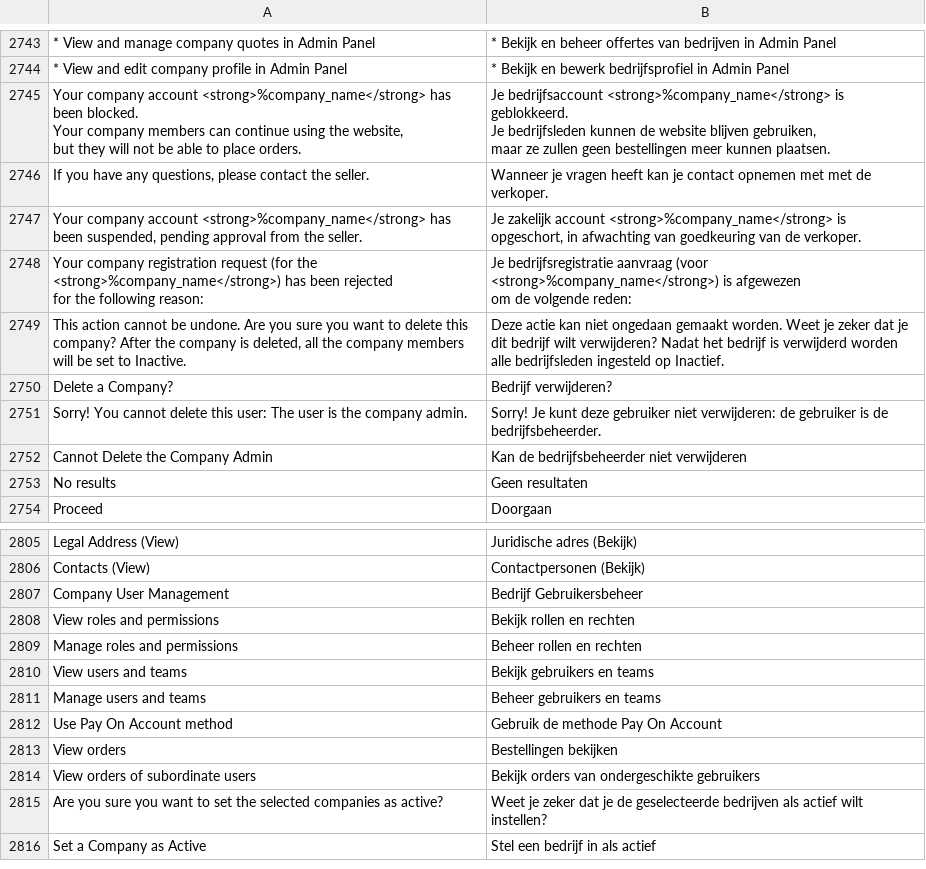
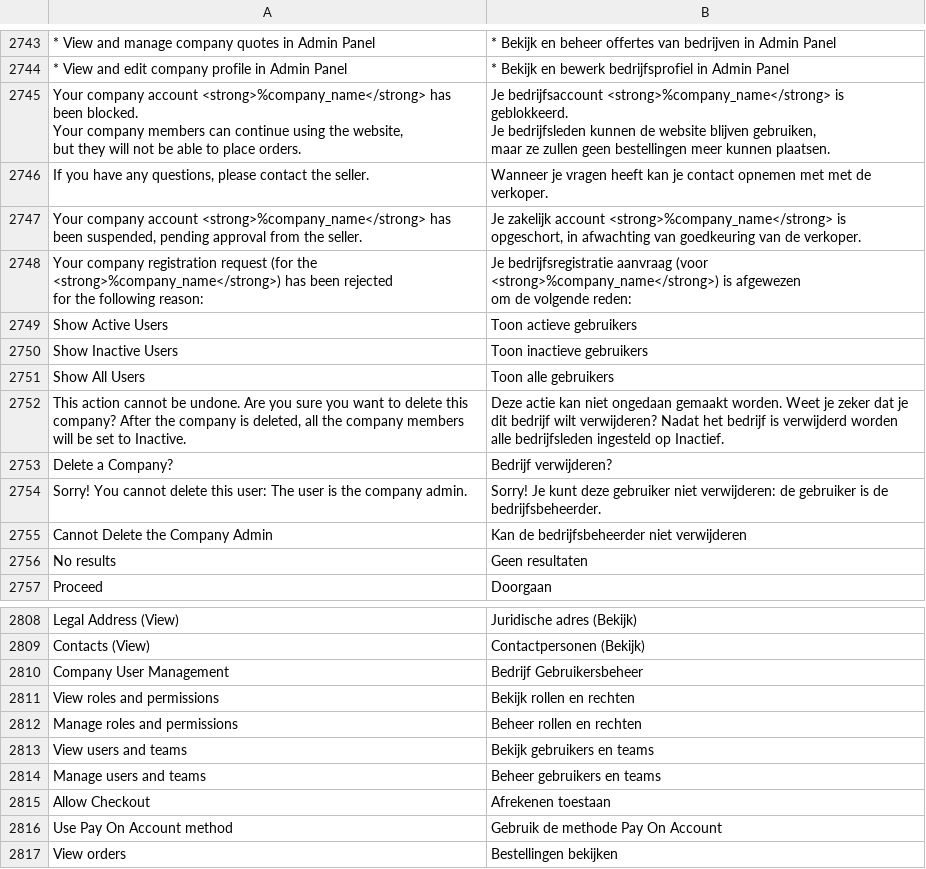
Before and after one commit to magento-l10n/language-nl_DI, a CSV file: nl_di.csv, drawn as a sheet; only a part is shown, gaps mark what is left out; the shorter side is filled out with more unchanged rows; the diff names each change by its address in the sheet, - before the commit and + after, or states it on an @@ line.

Commit message:
Updating translations from Crowdin.

```diff
--- a/nl_di.csv
+++ b/nl_di.csv
+row 2749: Show Active Users | Toon actieve gebruikers
+row 2750: Show Inactive Users | Toon inactieve gebruikers
+row 2751: Show All Users | Toon alle gebruikers
+row 2815: Allow Checkout | Afrekenen toestaan
```
Also changed, not shown: 1 other file.
